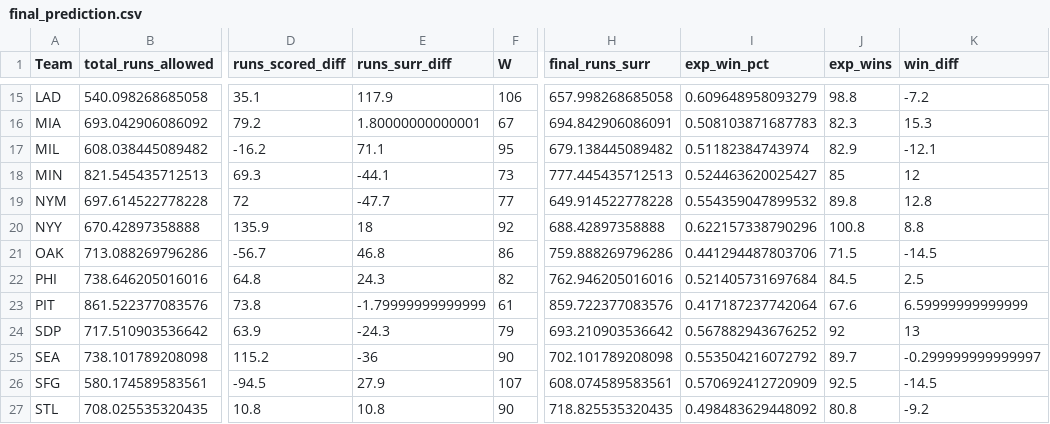
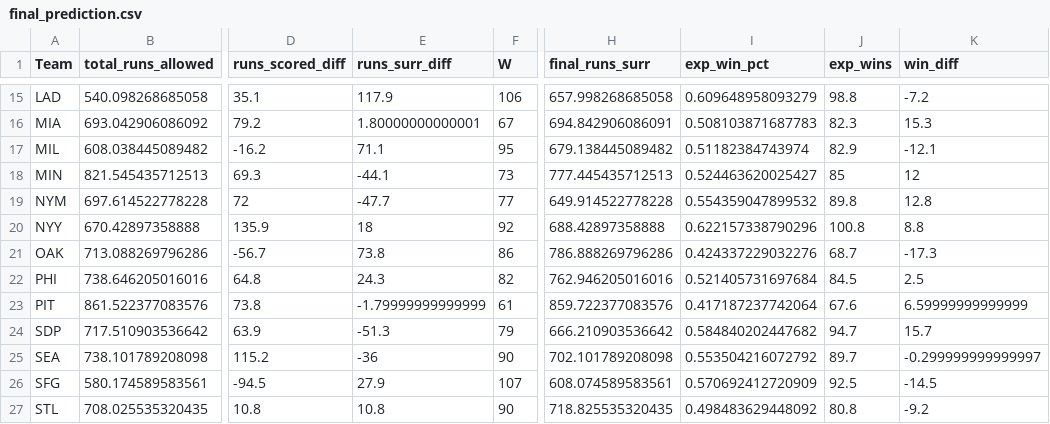
Before and after one commit to EricPPeterson/baseball-model, a CSV file: daily_betting/final_prediction.csv, drawn as a sheet; only a part is shown, gaps mark what is left out; the diff names each change by its address in the sheet, - before the commit and + after, or states it on an @@ line.

```diff
--- a/daily_betting/final_prediction.csv
+++ b/daily_betting/final_prediction.csv
-E21 (runs_surr_diff): 46.8
+E21 (runs_surr_diff): 73.8
-H21 (final_runs_surr): 759.888269796286
+H21 (final_runs_surr): 786.888269796286
-I21 (exp_win_pct): 0.441294487803706
+I21 (exp_win_pct): 0.424337229032276
-J21 (exp_wins): 71.5
+J21 (exp_wins): 68.7
-K21 (win_diff): -14.5
+K21 (win_diff): -17.3
-E24 (runs_surr_diff): -24.3
+E24 (runs_surr_diff): -51.3
-H24 (final_runs_surr): 693.210903536642
+H24 (final_runs_surr): 666.210903536642
-I24 (exp_win_pct): 0.567882943676252
+I24 (exp_win_pct): 0.584840202447682
-J24 (exp_wins): 92
+J24 (exp_wins): 94.7
-K24 (win_diff): 13
+K24 (win_diff): 15.7
```
Also changed, not shown: daily_betting/over_under_wins.csv, schedules/MLB schedule.csv, 3 other files.
